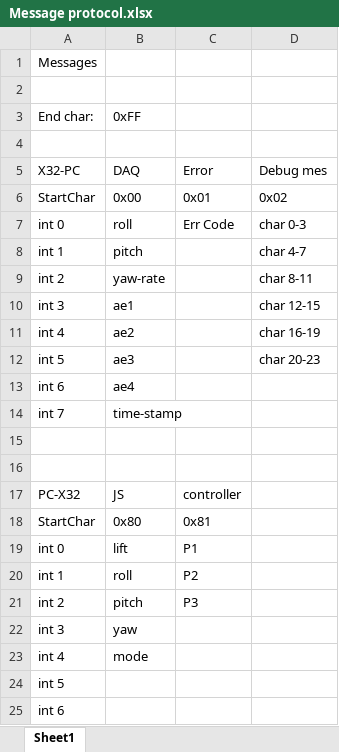
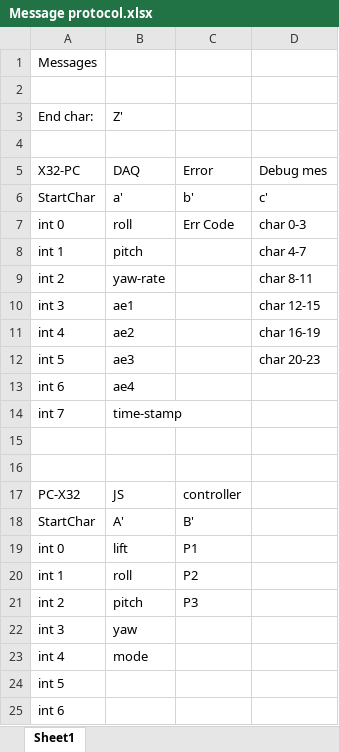
Before and after one commit to kajdreef/quadcopter-control-system, an Excel workbook: docs/Message protocol.xlsx, sheet Sheet1, drawn as a sheet; only a part is shown; values as stored, in another font and other column widths than the file's, no borders; removed rows and columns are numbered as before the commit, all else as after; the diff names each change by its address in the sheet, - before the commit and + after, or states it on an @@ line.

Commit message:
Message protocol aangepast

```diff
--- a/docs/Message protocol.xlsx (sheet Sheet1)
+++ b/docs/Message protocol.xlsx (sheet Sheet1)
-B3: 0xFF
+B3: Z'
-row 6: StartChar | 0x00 | 0x01 | 0x02
+row 6: StartChar | a' | b' | c'
-B18: 0x80
+B18: A'
-C18: 0x81
+C18: B'
```
